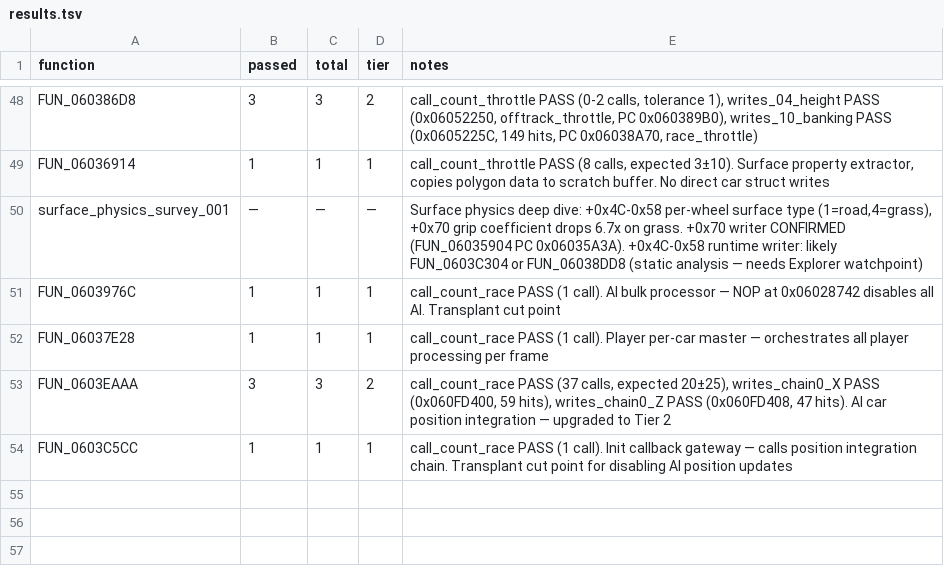
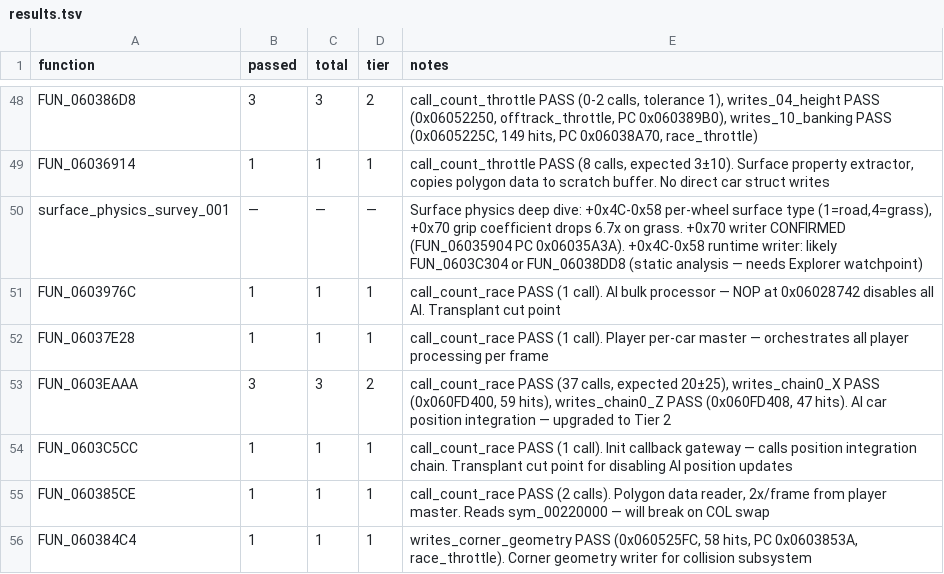
Before and after one commit to AJBats/saturn-daytona-cce-re, a TSV file: workstreams/auto_re/results.tsv, drawn as a sheet; only a part is shown, gaps mark what is left out; the diff names each change by its address in the sheet, - before the commit and + after, or states it on an @@ line.

```diff
--- a/workstreams/auto_re/results.tsv
+++ b/workstreams/auto_re/results.tsv
+row 55: FUN_060385CE | 1 | 1 | 1 | call_count_race PASS (2 calls). Polygon data reader, 2x/frame from player master. Reads sym_00220000 — will break on COL swap
+row 56: FUN_060384C4 | 1 | 1 | 1 | writes_corner_geometry PASS (0x060525FC, 58 hits, PC 0x0603853A, race_throttle). Corner geometry writer for collision subsystem
```
Also changed, not shown: 2 other files.
